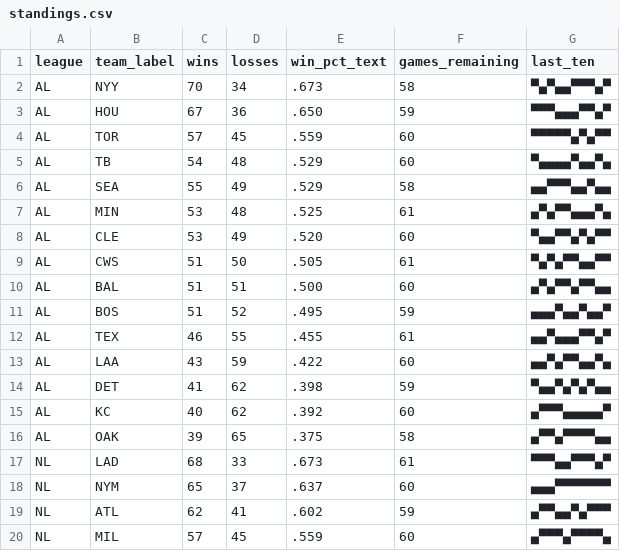
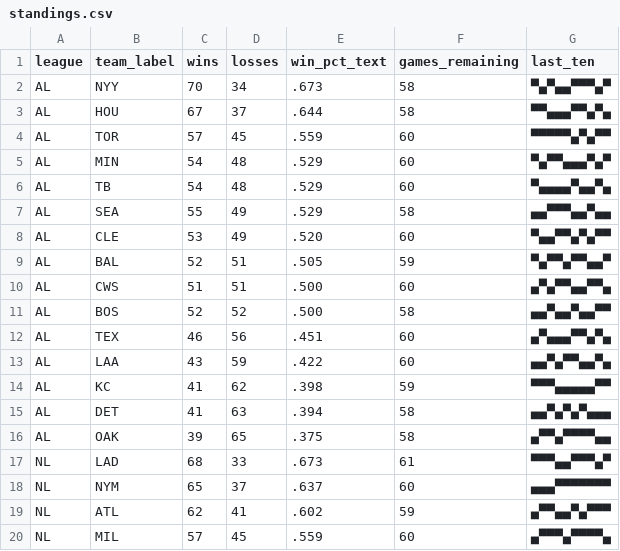
Before and after one commit to bzigterman/bzigterman.github.io-old, a CSV file: data/standings.csv, drawn as a sheet; only a part is shown.

```diff
--- a/data/standings.csv
+++ b/data/standings.csv
@@ -2,15 +2,15 @@ league,team_label,wins,losses,win_pct_text,games_remaining,last_ten
 AL,NYY,70,34,.673,58,▀▄▀▄▄▀▀▀▄▀
-AL,HOU,67,36,.650,59,▀▀▀▄▄▄▀▀▄▀
+AL,HOU,67,37,.644,58,▀▀▄▄▄▀▀▄▀▄
 AL,TOR,57,45,.559,60,▀▀▀▀▀▄▀▄▀▀
+AL,MIN,54,48,.529,60,▀▄▀▀▄▄▄▀▄▀
 AL,TB ,54,48,.529,60,▀▄▄▄▄▀▄▄▀▄
 AL,SEA,55,49,.529,58,▄▄▀▀▀▄▄▀▄▄
-AL,MIN,53,48,.525,61,▄▀▄▀▀▄▄▄▀▄
 AL,CLE,53,49,.520,60,▀▄▄▀▀▄▀▄▀▀
-AL,CWS,51,50,.505,61,▀▄▀▄▀▀▄▄▀▀
-AL,BAL,51,51,.500,60,▄▀▄▀▀▄▀▀▄▄
-AL,BOS,51,52,.495,59,▄▄▄▀▄▄▀▄▄▀
-AL,TEX,46,55,.455,61,▄▄▀▄▄▄▀▀▄▀
+AL,BAL,52,51,.505,59,▀▄▀▀▄▀▀▄▄▀
+AL,CWS,51,51,.500,60,▄▀▄▀▀▄▄▀▀▄
+AL,BOS,52,52,.500,58,▄▄▀▄▄▀▄▄▀▀
+AL,TEX,46,56,.451,60,▄▀▄▄▄▀▀▄▀▄
 AL,LAA,43,59,.422,60,▄▄▀▄▀▀▄▄▀▄
-AL,DET,41,62,.398,59,▀▄▄▀▄▀▄▀▄▄
-AL,KC ,40,62,.392,60,▄▀▀▀▄▄▄▄▄▀
+AL,KC ,41,62,.398,59,▀▀▀▄▄▄▄▄▀▀
+AL,DET,41,63,.394,58,▄▄▀▄▀▄▀▄▄▄
 AL,OAK,39,65,.375,58,▄▀▀▄▀▀▀▀▄▄
```
Also changed, not shown: 5 other files.
